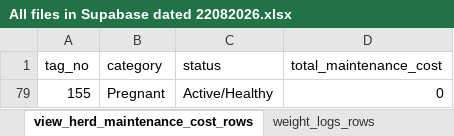
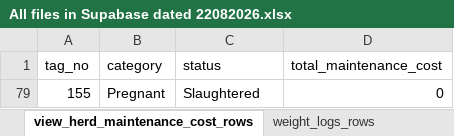
Before and after one commit to Salama5939/MYHerdApp, an Excel workbook: All files in Supabase dated 22082026.xlsx, sheet view_herd_maintenance_cost_rows, drawn as a sheet; values as stored, in another font and other column widths than the file's, no borders; table styles not drawn; the diff names each change by its address in the sheet, - before the commit and + after, or states it on an @@ line.

```diff
--- a/All files in Supabase dated 22082026.xlsx (sheet view_herd_maintenance_cost_rows)
+++ b/All files in Supabase dated 22082026.xlsx (sheet view_herd_maintenance_cost_rows)
-C79 (status): Active/Healthy
+C79 (status): Slaughtered
```
Also changed, not shown: sheet herd_rows, sheet printable_financial_ledger_rows, sheet weight_logs_rows, sheet inventory_logs_rows, sheet financial_transactions_rows, sheet inventory_rows, 4 more sheets, other sheet tabs, hidden cells, 10 other files.
